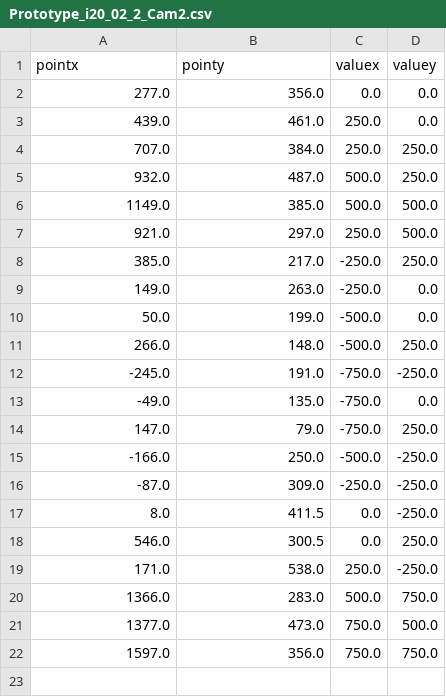
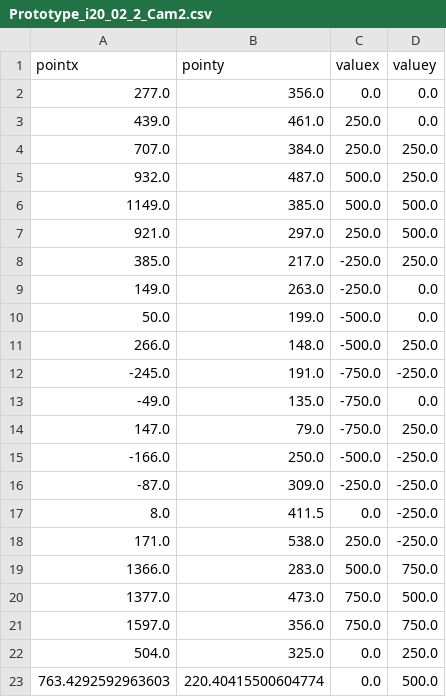
Before and after one commit to jorhostm/break-my-windshield, a CSV file: SUV/Prototype_i20_02_2_Cam2.csv, drawn as a sheet.

```diff
--- a/SUV/Prototype_i20_02_2_Cam2.csv
+++ b/SUV/Prototype_i20_02_2_Cam2.csv
@@ -17,3 +17,2 @@ pointx,pointy,valuex,valuey
 8.0,411.5,0.0,-250.0
-546.0,300.5,0.0,250.0
 171.0,538.0,250.0,-250.0
@@ -22 +21,3 @@ pointx,pointy,valuex,valuey
 1597.0,356.0,750.0,750.0
+504.0,325.0,0.0,250.0
+763.4292592963603,220.40415500604774,0.0,500.0
```
Also changed, not shown: SUV/Prototype_i20_01_Cam2.csv, SUV/Prototype_i20_02_1_Cam2.csv, 2 other files.
